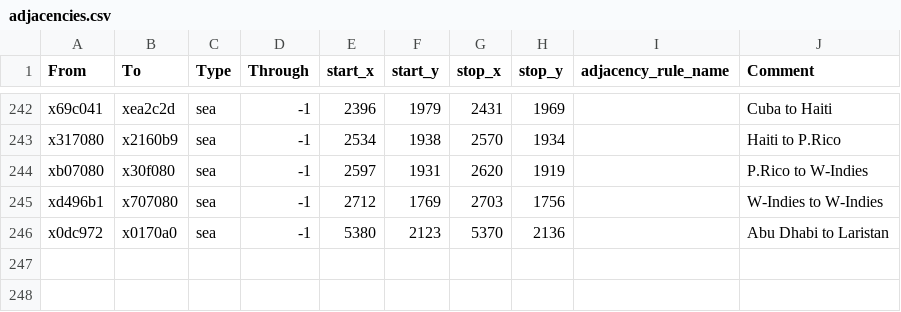
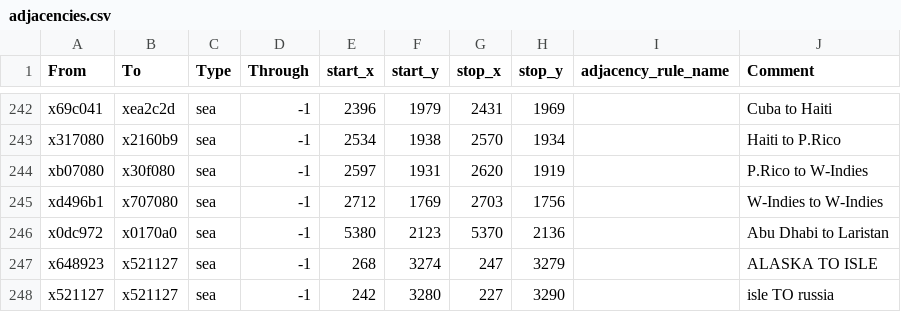
Before and after one commit to manolito777/Mod-Pajero-de-Balance, a CSV file: map_data/adjacencies.csv, drawn as a sheet; only a part is shown, gaps mark what is left out; the diff names each change by its address in the sheet, - before the commit and + after, or states it on an @@ line.

Commit message:
conexion

```diff
--- a/map_data/adjacencies.csv
+++ b/map_data/adjacencies.csv
+row 247: x648923 | x521127 | sea | -1 | 268 | 3274 | 247 | 3279 |  | ALASKA TO ISLE
+row 248: x521127 | x521127 | sea | -1 | 242 | 3280 | 227 | 3290 |  | isle TO russia
```
